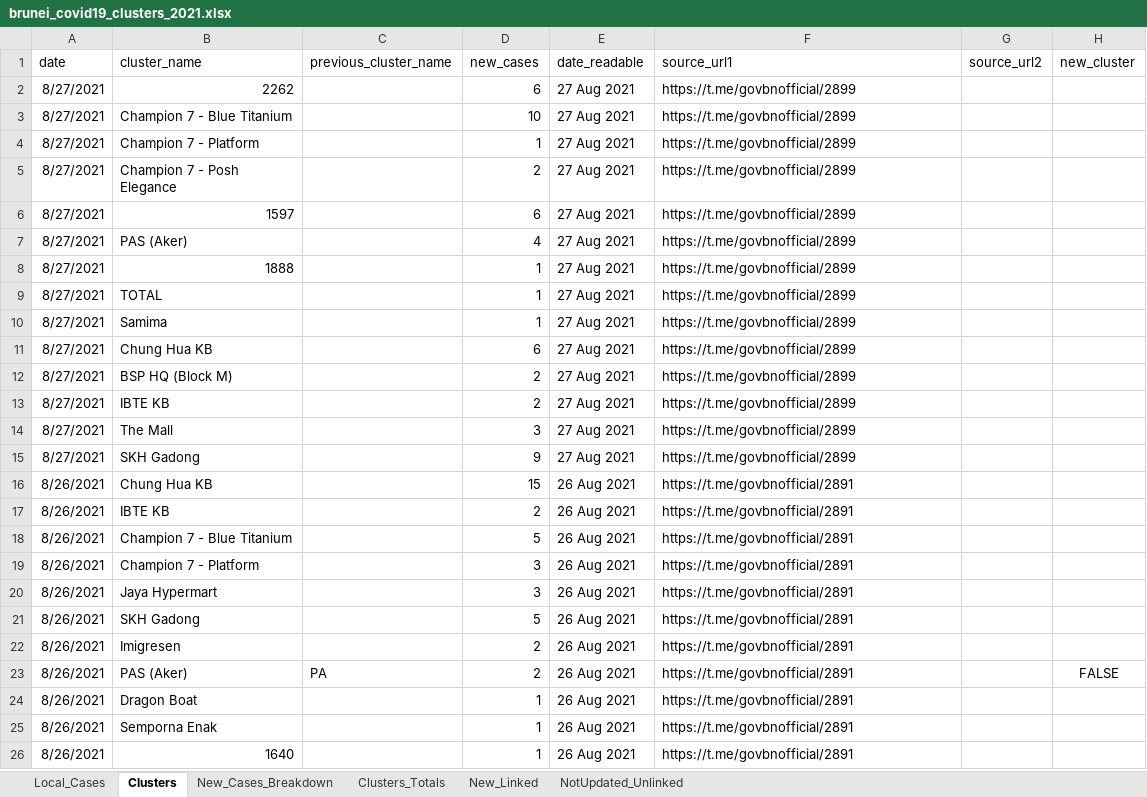
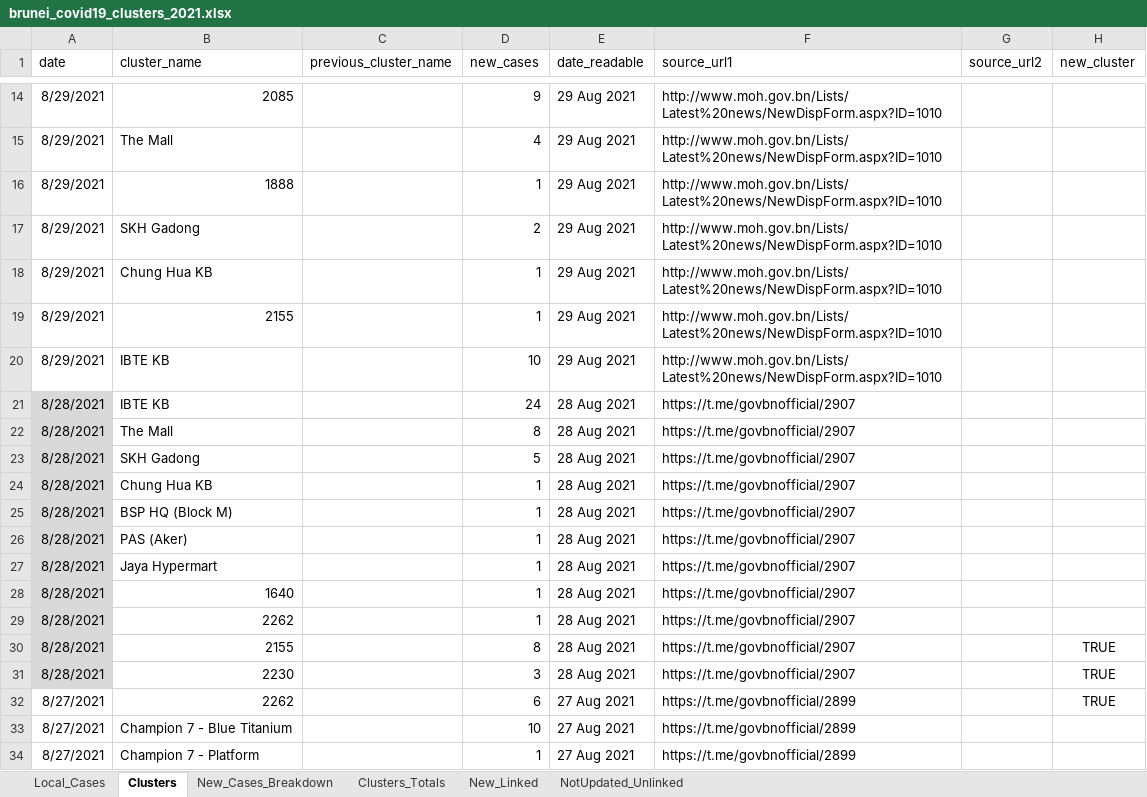
Before and after one commit to openbrunei/brunei-covid19-clusters, an Excel workbook: brunei_covid19_clusters_2021.xlsx, sheet Clusters, drawn as a sheet; only a part is shown, gaps mark what is left out; the shorter side is filled out with more unchanged rows; values as stored, in another font and other column widths than the file's, no borders; table styles not drawn; addresses are those after the commit; the diff covers the shown part only; the diff names each change by its address in the sheet, - before the commit and + after, or states it on an @@ line.

```diff
--- a/brunei_covid19_clusters_2021.xlsx (sheet Clusters)
+++ b/brunei_covid19_clusters_2021.xlsx (sheet Clusters)
+row 14: 8/29/2021 | 2085 |  | 9 | 29 Aug 2021 | http://www.moh.gov.bn/Lists/Latest%20news/NewDispForm.aspx?ID=1010
+row 15: 8/29/2021 | The Mall |  | 4 | 29 Aug 2021 | http://www.moh.gov.bn/Lists/Latest%20news/NewDispForm.aspx?ID=1010
+row 16: 8/29/2021 | 1888 |  | 1 | 29 Aug 2021 | http://www.moh.gov.bn/Lists/Latest%20news/NewDispForm.aspx?ID=1010
+row 17: 8/29/2021 | SKH Gadong |  | 2 | 29 Aug 2021 | http://www.moh.gov.bn/Lists/Latest%20news/NewDispForm.aspx?ID=1010
+row 18: 8/29/2021 | Chung Hua KB |  | 1 | 29 Aug 2021 | http://www.moh.gov.bn/Lists/Latest%20news/NewDispForm.aspx?ID=1010
+row 19: 8/29/2021 | 2155 |  | 1 | 29 Aug 2021 | http://www.moh.gov.bn/Lists/Latest%20news/NewDispForm.aspx?ID=1010
+row 20: 8/29/2021 | IBTE KB |  | 10 | 29 Aug 2021 | http://www.moh.gov.bn/Lists/Latest%20news/NewDispForm.aspx?ID=1010
+row 21: 8/28/2021 | IBTE KB |  | 24 | 28 Aug 2021 | https://t.me/govbnofficial/2907
+row 22: 8/28/2021 | The Mall |  | 8 | 28 Aug 2021 | https://t.me/govbnofficial/2907
+row 23: 8/28/2021 | SKH Gadong |  | 5 | 28 Aug 2021 | https://t.me/govbnofficial/2907
+row 24: 8/28/2021 | Chung Hua KB |  | 1 | 28 Aug 2021 | https://t.me/govbnofficial/2907
+row 25: 8/28/2021 | BSP HQ (Block M) |  | 1 | 28 Aug 2021 | https://t.me/govbnofficial/2907
+row 26: 8/28/2021 | PAS (Aker) |  | 1 | 28 Aug 2021 | https://t.me/govbnofficial/2907
+row 27: 8/28/2021 | Jaya Hypermart |  | 1 | 28 Aug 2021 | https://t.me/govbnofficial/2907
+row 28: 8/28/2021 | 1640 |  | 1 | 28 Aug 2021 | https://t.me/govbnofficial/2907
+row 29: 8/28/2021 | 2262 |  | 1 | 28 Aug 2021 | https://t.me/govbnofficial/2907
+row 30: 8/28/2021 | 2155 |  | 8 | 28 Aug 2021 | https://t.me/govbnofficial/2907 |  | TRUE
+row 31: 8/28/2021 | 2230 |  | 3 | 28 Aug 2021 | https://t.me/govbnofficial/2907 |  | TRUE
-H32 (new_cluster): (empty)
+H32 (new_cluster): TRUE
```
Also changed, not shown: 12 added rows and 5 edited cells elsewhere in this sheet, sheet New_Linked, sheet New_Cases_Breakdown, sheet Clusters_Totals, sheet Local_Cases, formulas that keep their value, 4 other files.
